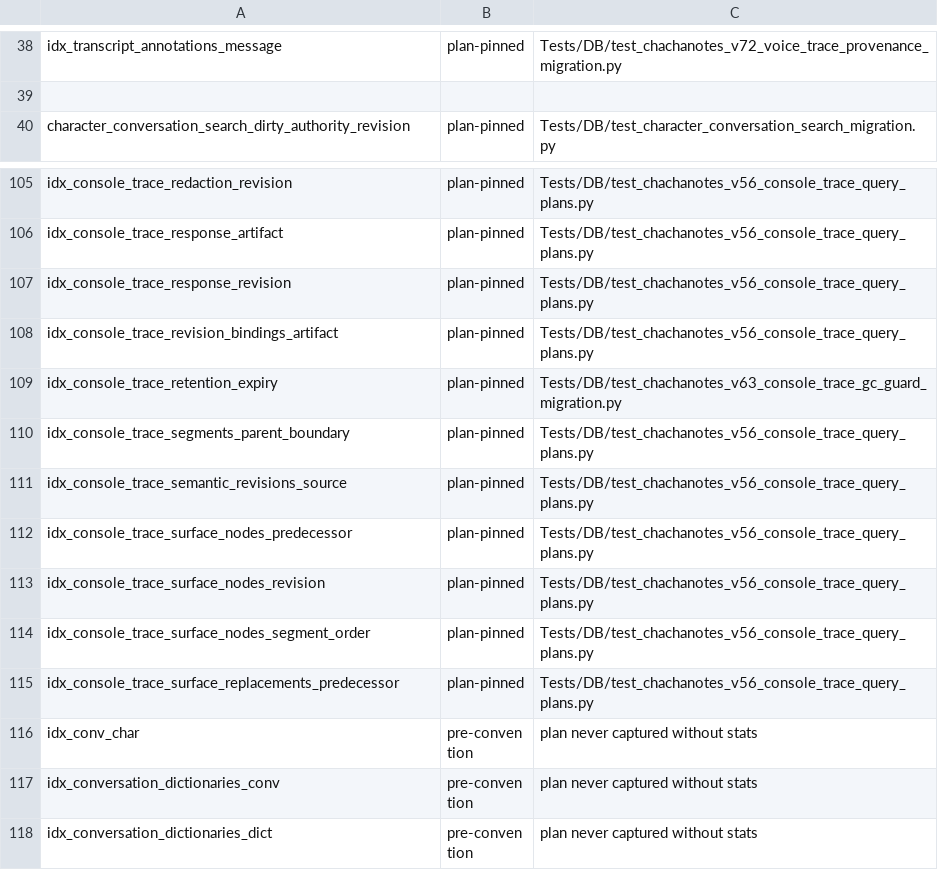
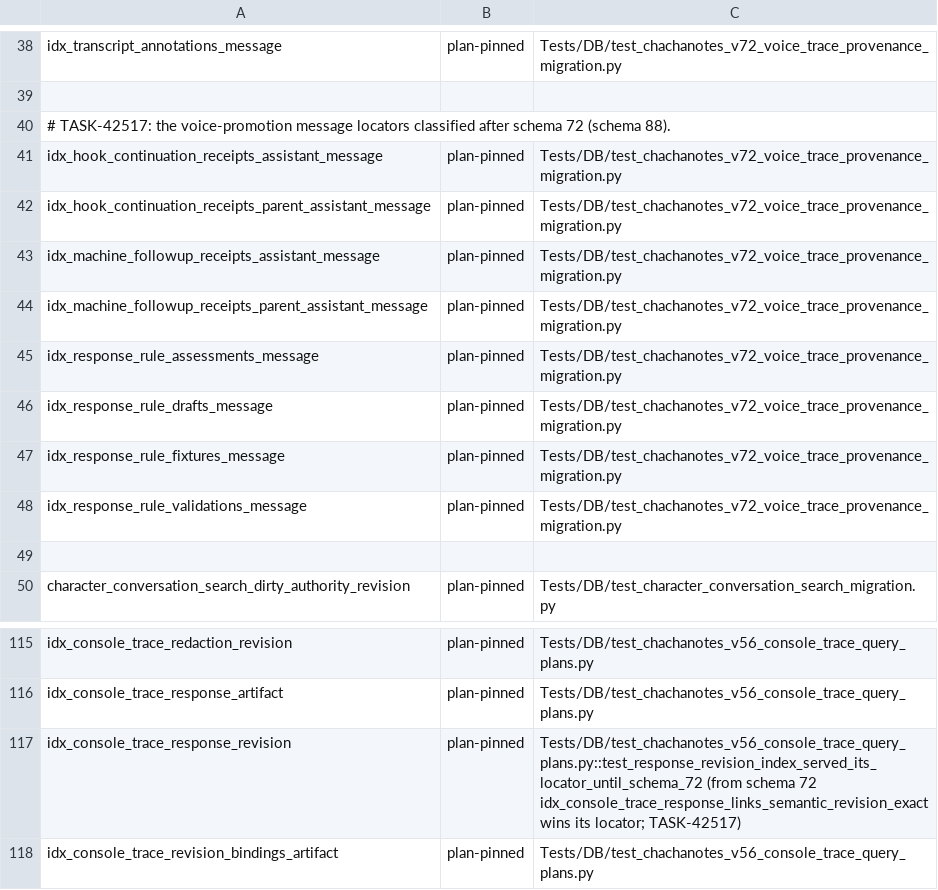
Before and after one commit to rmusser01/tldw_chatbook, a TSV file: scripts/index_plan_pin_census.tsv, drawn as a sheet; only a part is shown, gaps mark what is left out; the shorter side is filled out with more unchanged rows.

```diff
--- a/scripts/index_plan_pin_census.tsv
+++ b/scripts/index_plan_pin_census.tsv
@@ -39,2 +39,12 @@ idx_transcript_annotations_message	plan-pinned	Tests/DB/test_chachanotes_v72_voi
 
+# TASK-42517: the voice-promotion message locators classified after schema 72 (schema 88).
+idx_hook_continuation_receipts_assistant_message	plan-pinned	Tests/DB/test_chachanotes_v72_voice_trace_provenance_migration.py
+idx_hook_continuation_receipts_parent_assistant_message	plan-pinned	Tests/DB/test_chachanotes_v72_voice_trace_provenance_migration.py
+idx_machine_followup_receipts_assistant_message	plan-pinned	Tests/DB/test_chachanotes_v72_voice_trace_provenance_migration.py
+idx_machine_followup_receipts_parent_assistant_message	plan-pinned	Tests/DB/test_chachanotes_v72_voice_trace_provenance_migration.py
+idx_response_rule_assessments_message	plan-pinned	Tests/DB/test_chachanotes_v72_voice_trace_provenance_migration.py
+idx_response_rule_drafts_message	plan-pinned	Tests/DB/test_chachanotes_v72_voice_trace_provenance_migration.py
+idx_response_rule_fixtures_message	plan-pinned	Tests/DB/test_chachanotes_v72_voice_trace_provenance_migration.py
+idx_response_rule_validations_message	plan-pinned	Tests/DB/test_chachanotes_v72_voice_trace_provenance_migration.py
+
 character_conversation_search_dirty_authority_revision	plan-pinned	Tests/DB/test_character_conversation_search_migration.py
@@ -106,3 +116,3 @@ idx_console_trace_redaction_revision	plan-pinned	Tests/DB/test_chachanotes_v56_c
 idx_console_trace_response_artifact	plan-pinned	Tests/DB/test_chachanotes_v56_console_trace_query_plans.py
-idx_console_trace_response_revision	plan-pinned	Tests/DB/test_chachanotes_v56_console_trace_query_plans.py
+idx_console_trace_response_revision	plan-pinned	Tests/DB/test_chachanotes_v56_console_trace_query_plans.py::test_response_revision_index_served_its_locator_until_schema_72 (from schema 72 idx_console_trace_response_links_semantic_revision_exact wins its locator; TASK-42517)
 idx_console_trace_revision_bindings_artifact	plan-pinned	Tests/DB/test_chachanotes_v56_console_trace_query_plans.py
```
Also changed, not shown: 17 other files.
